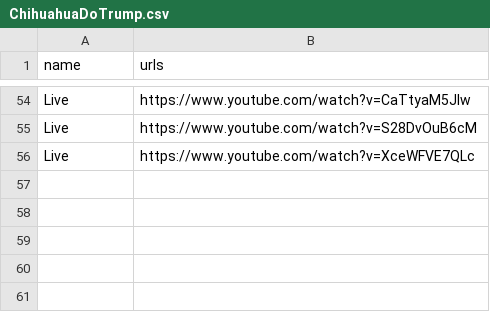
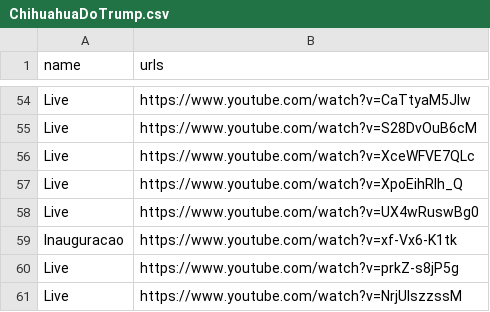
Before and after one commit to Fernandohf/GenocidalVoice, a CSV file: data/ChihuahuaDoTrump.csv, drawn as a sheet; only a part is shown, gaps mark what is left out.

```diff
--- a/data/ChihuahuaDoTrump.csv
+++ b/data/ChihuahuaDoTrump.csv
@@ -56 +56,6 @@ Live,https://www.youtube.com/watch?v=S28DvOuB6cM
 Live,https://www.youtube.com/watch?v=XceWFVE7QLc
+Live, https://www.youtube.com/watch?v=XpoEihRlh_Q
+Live, https://www.youtube.com/watch?v=UX4wRuswBg0
+Inauguracao, https://www.youtube.com/watch?v=xf-Vx6-K1tk
+Live, https://www.youtube.com/watch?v=prkZ-s8jP5g
+Live, https://www.youtube.com/watch?v=NrjUlszzssM
```
Also changed, not shown: 8 other files.
